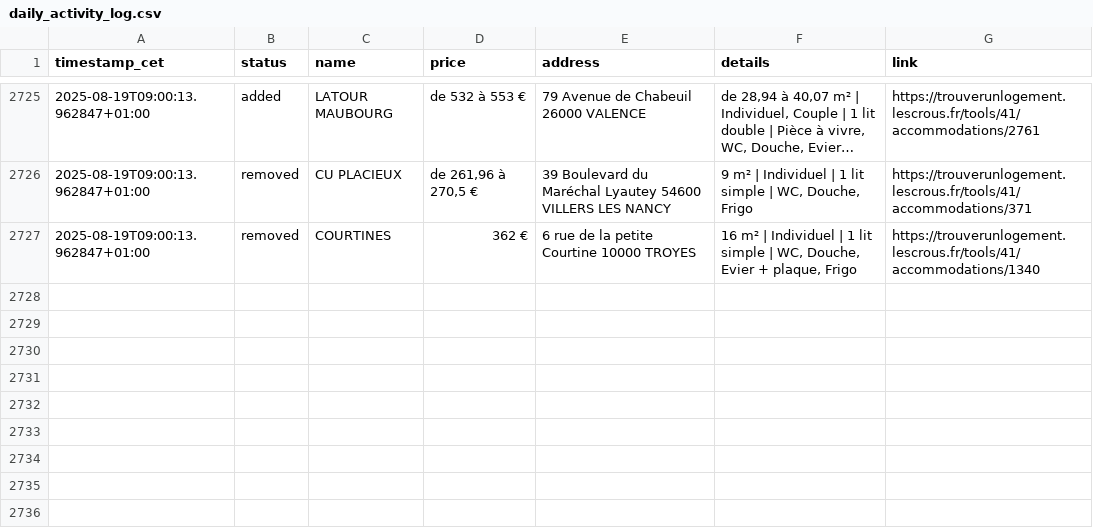
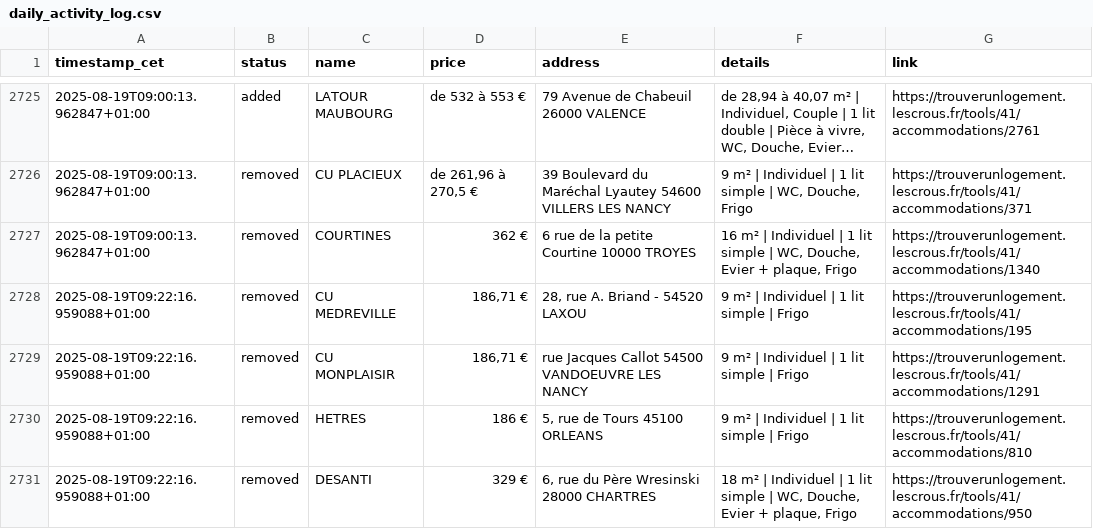
Before and after one commit to jabrane-me/crous-bot-notifier, a CSV file: daily_activity_log.csv, drawn as a sheet; only a part is shown, gaps mark what is left out; long unchanged cells end in ….

```diff
--- a/daily_activity_log.csv
+++ b/daily_activity_log.csv
@@ -2727 +2727,5 @@ timestamp_cet,status,name,price,address,details,link
 2025-08-19T09:00:13.962847+01:00,removed,COURTINES,362 €,6 rue de la petite Courtine 10000 TROYES,"16 m² | Individuel | 1 lit simple | WC, Douche, Evier + plaque, Frigo",https://trouverunlogement.lescrous.fr/tools/41/accommodations/1340
+2025-08-19T09:22:16.959088+01:00,removed,CU MEDREVILLE,"186,71 €","28, rue A. Briand - 54520 LAXOU",9 m² | Individuel | 1 lit simple | Frigo,https://trouverunlogement.lescrous.fr/tools/41/accommodations/195
+2025-08-19T09:22:16.959088+01:00,removed,CU MONPLAISIR,"186,71 €",rue Jacques Callot 54500 VANDOEUVRE LES NANCY,9 m² | Individuel | 1 lit simple | Frigo,https://trouverunlogement.lescrous.fr/tools/41/accommodations/1291
+2025-08-19T09:22:16.959088+01:00,removed,HETRES,186 €,"5, rue de Tours 45100 ORLEANS",9 m² | Individuel | 1 lit simple | Frigo,https://trouverunlogement.lescrous.fr/tools/41/accommodations/810
+2025-08-19T09:22:16.959088+01:00,removed,DESANTI,329 €,"6, rue du Père Wresinski 28000 CHARTRES","18 m² | Individuel | 1 lit simple | WC, Douche, Evier + plaque, Frigo",https://trouverunlogement.lescrous.fr/tools/41/accommodations/950
```
Also changed, not shown: available_residences.csv, removed_residences.log.csv.
